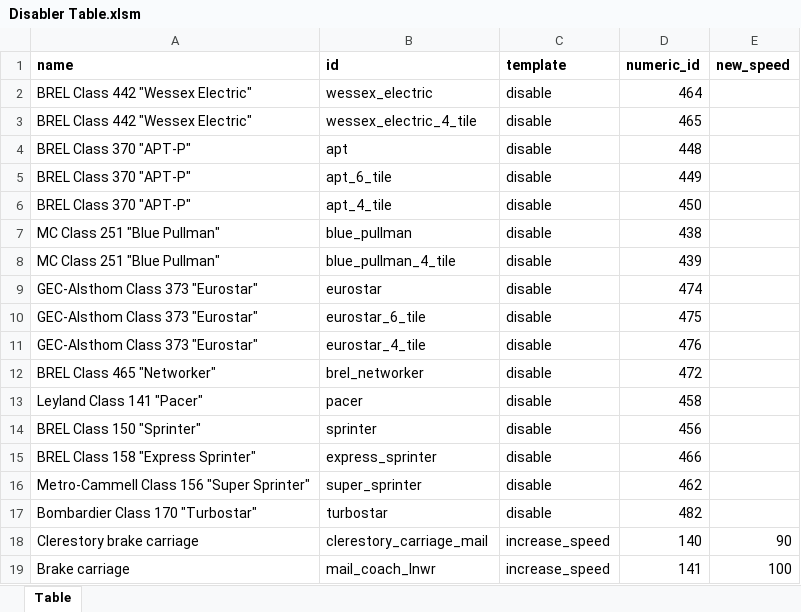
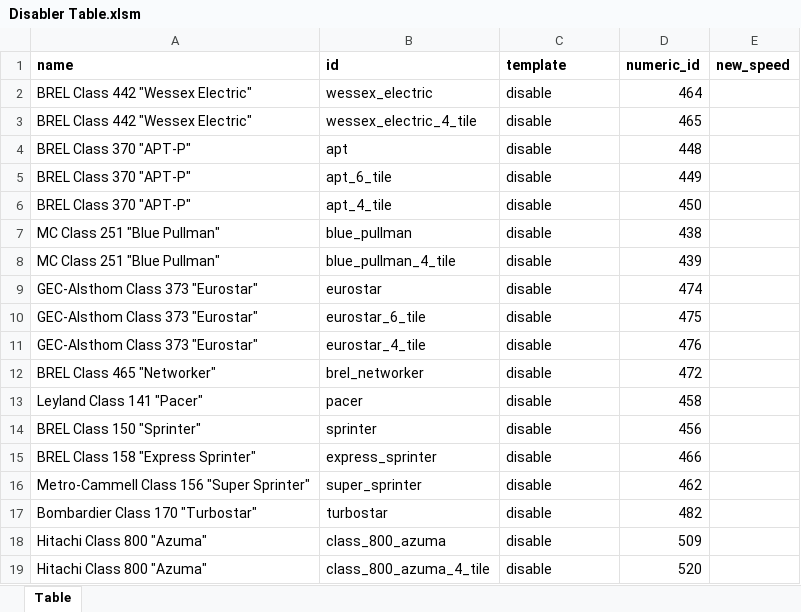
Before and after one commit to WolfieFox/wolfiewolfs_trains, an Excel workbook: Disabler Table.xlsm, sheet Table, drawn as a sheet; values as stored, in another font and other column widths than the file's, no borders; charts and pictures not drawn; removed rows and columns are numbered as before the commit, all else as after; the diff names each change by its address in the sheet, - before the commit and + after, or states it on an @@ line.

```diff
--- a/Disabler Table.xlsm (sheet Table)
+++ b/Disabler Table.xlsm (sheet Table)
-row 18: Clerestory brake carriage | clerestory_carriage_mail | increase_speed | 140 | 90
-row 19: Brake carriage | mail_coach_lnwr | increase_speed | 141 | 100
+row 18: Hitachi Class 800 "Azuma" | class_800_azuma | disable | 509
+row 19: Hitachi Class 800 "Azuma" | class_800_azuma_4_tile | disable | 520
```
Also changed, not shown: Community 2 Tracking Table.xlsm, 5 other files.
